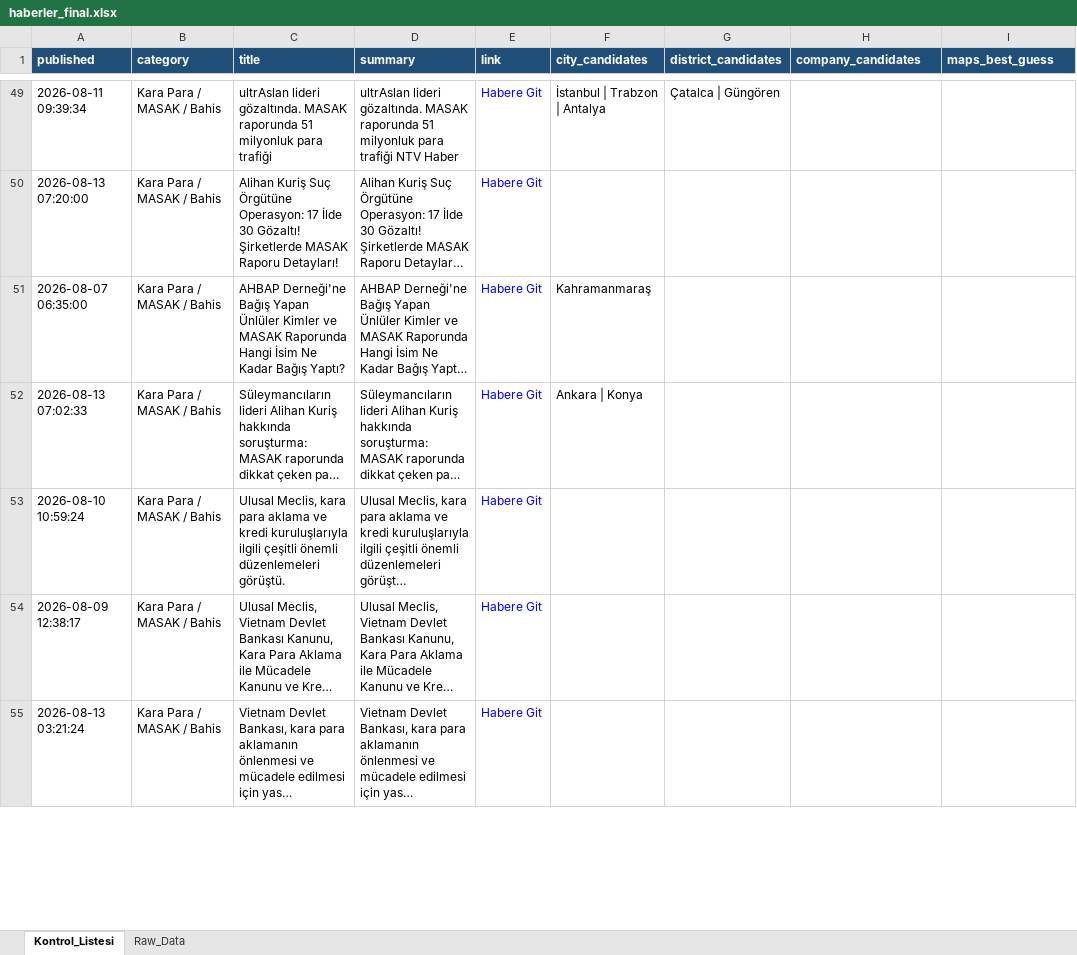
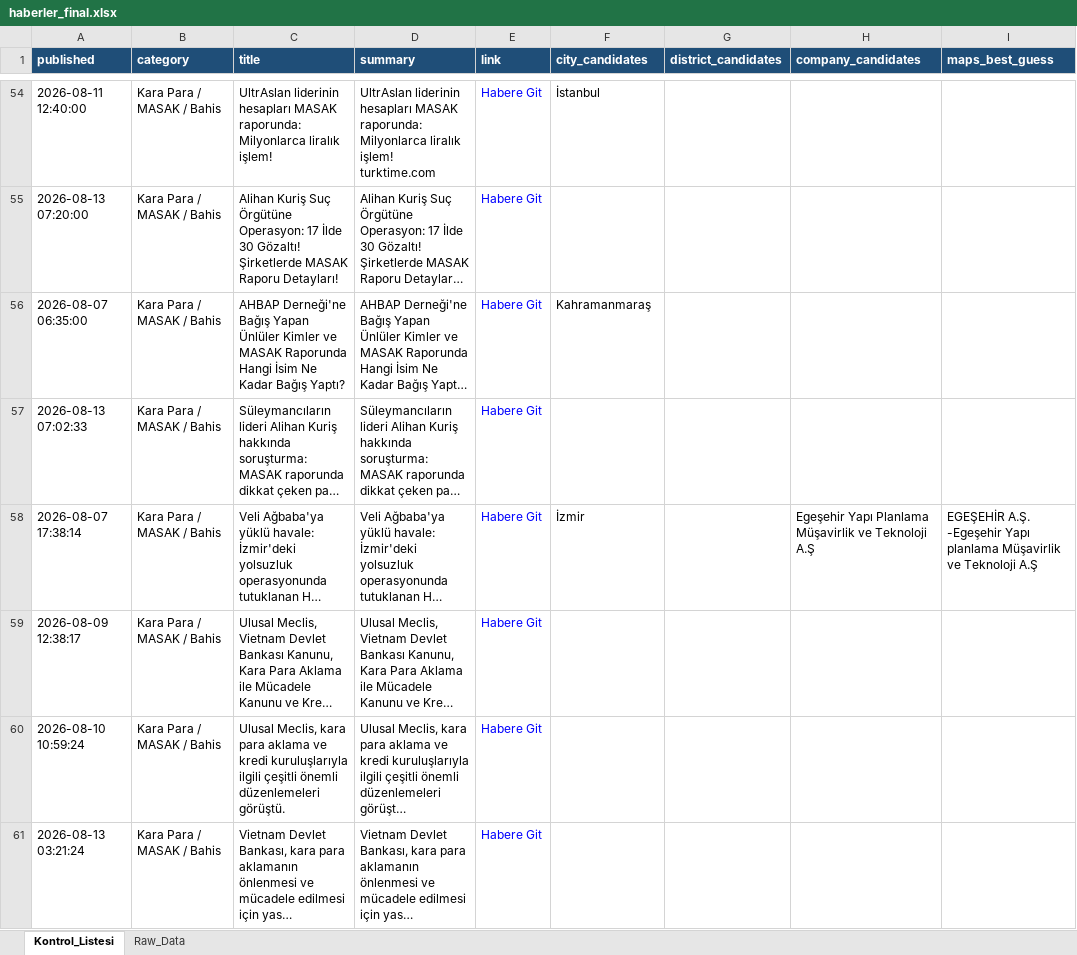
Before and after one commit to MuhammedMustafaSungur/haber-risk-monitor, an Excel workbook: data/haberler_final.xlsx, sheet Kontrol_Listesi, drawn as a sheet; only a part is shown, gaps mark what is left out; long unchanged cells end in …; values as stored, in another font and other column widths than the file's, no borders; addresses are those after the commit; the diff covers the shown part only; the diff names each change by its address in the sheet, - before the commit and + after, or states it on an @@ line.

```diff
--- a/data/haberler_final.xlsx (sheet Kontrol_Listesi)
+++ b/data/haberler_final.xlsx (sheet Kontrol_Listesi)
-A54 (published): 2026-08-11 09:39:34
+A54 (published): 2026-08-11 12:40:00
-C54 (title): ultrAslan lideri gözaltında. MASAK raporunda 51 milyonluk para trafiği
+C54 (title): UltrAslan liderinin hesapları MASAK raporunda: Milyonlarca liralık işlem!
-D54 (summary): ultrAslan lideri gözaltında. MASAK raporunda 51 milyonluk para trafiği NTV Haber
+D54 (summary): UltrAslan liderinin hesapları MASAK raporunda: Milyonlarca liralık işlem! turktime.com
-F54 (city_candidates): İstanbul | Trabzon | Antalya
+F54 (city_candidates): İstanbul
-G54 (district_candidates): Çatalca | Güngören
+G54 (district_candidates): (empty)
-F57 (city_candidates): Ankara | Konya
+F57 (city_candidates): (empty)
@@ row 81 moved to row 58: 2026-08-07 17:38:14 @@
@@ row 54 moved to row 59: 2026-08-09 12:38:17 @@
```
Also changed, not shown: 31 added rows, 31 removed rows, 18 moved rows and 135 edited cells elsewhere in this sheet, sheet Raw_Data, 1 other file.
